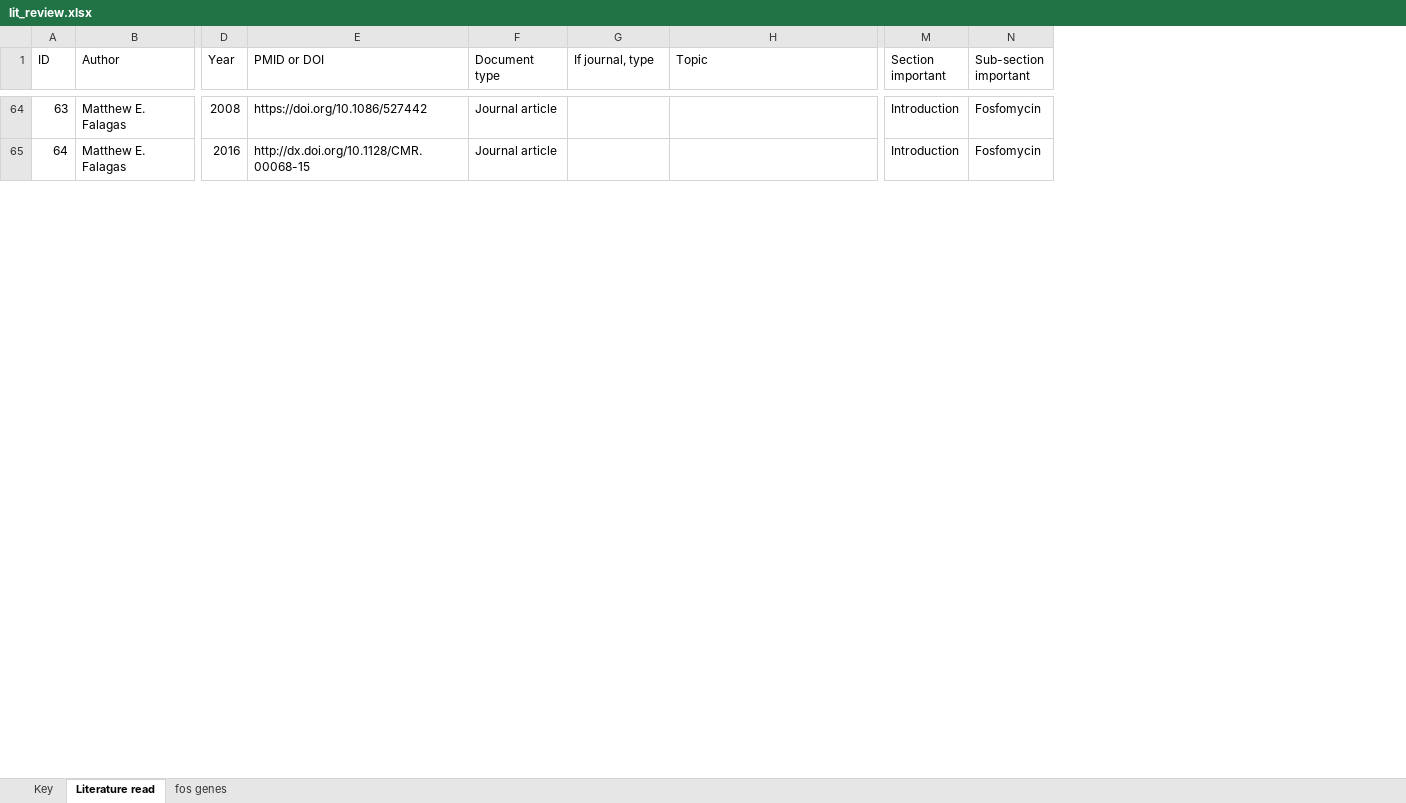
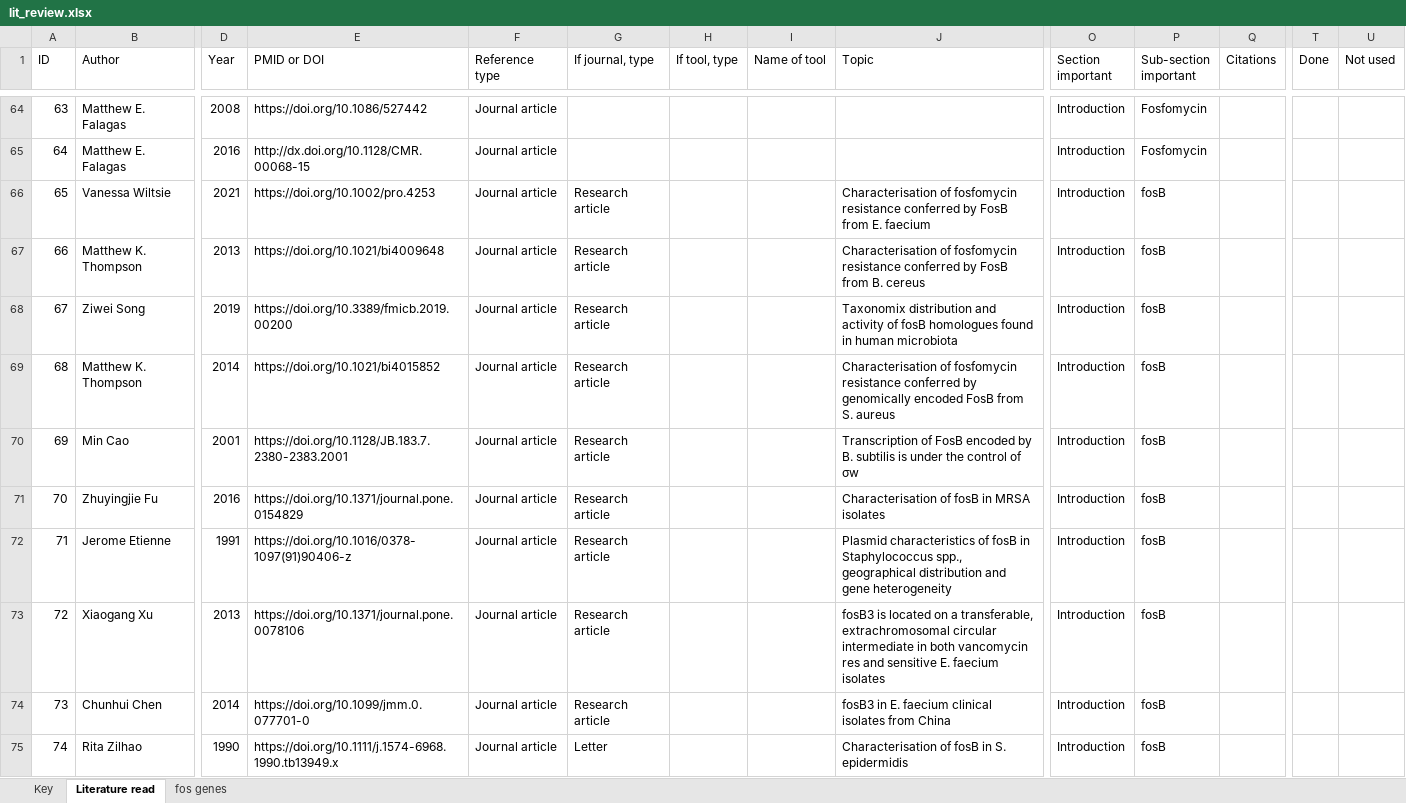
Before and after one commit to IanaAmke/fos_res_kleb, an Excel workbook: data/lit_review.xlsx, sheet Literature read, drawn as a sheet; only a part is shown, gaps mark what is left out; values as stored, in another font and other column widths than the file's, no cell formats; charts and pictures not drawn; rows hold the shown columns only; the diff covers the shown part only; the diff names each change by its address in the sheet, - before the commit and + after, or states it on an @@ line.

Commit message:
Add new references

```diff
--- a/data/lit_review.xlsx (sheet Literature read)
+++ b/data/lit_review.xlsx (sheet Literature read)
+column H (If tool, type), empty
+column I (Name of tool), empty
+column Q (Citations), empty
+column T (Done), empty
+column U (Not used), empty
-F1: Document type
+F1: Reference type
@@ row 66 unhidden: 65 | Vanessa Wiltsie | 2021 | https://doi.org/10.1002/pro.4253 | Journal article | Research article |  |  | Characterisation of fosfomycin resistance conferred by FosB from E. faecium | Introduction | fosB @@
@@ row 67 unhidden: 66 | Matthew K. Thompson | 2013 | https://doi.org/10.1021/bi4009648 | Journal article | Research article |  |  | Characterisation of fosfomycin resistance conferred by FosB from B. cereus | Introduction | fosB @@
@@ row 68 unhidden: 67 | Ziwei Song | 2019 | https://doi.org/10.3389/fmicb.2019.00200 | Journal article | Research article |  |  | Taxonomix distribution and activity of fosB homologues found in human microbiota | Introduction | fosB @@
@@ row 69 unhidden: 68 | Matthew K. Thompson | 2014 | https://doi.org/10.1021/bi4015852 | Journal article | Research article |  |  | Characterisation of fosfomycin resistance conferred by genomically encoded FosB from S. aureus | Introduction | fosB @@
@@ row 70 unhidden: 69 | Min Cao | 2001 | https://doi.org/10.1128/JB.183.7.2380-2383.2001 | Journal article | Research article |  |  | Transcription of FosB encoded by B. subtilis is under the control of σw | Introduction | fosB @@
@@ row 71 unhidden: 70 | Zhuyingjie Fu | 2016 | https://doi.org/10.1371/journal.pone.0154829 | Journal article | Research article |  |  | Characterisation of fosB in MRSA isolates | Introduction | fosB @@
@@ row 72 unhidden: 71 | Jerome Etienne | 1991 | https://doi.org/10.1016/0378-1097(91)90406-z | Journal article | Research article |  |  | Plasmid characteristics of fosB in Staphylococcus spp., geographical distribution and gene heterogeneity | Introduction | fosB @@
@@ row 73 unhidden: 72 | Xiaogang Xu | 2013 | https://doi.org/10.1371/journal.pone.0078106 | Journal article | Research article |  |  | fosB3 is located on a transferable, extrachromosomal circular intermediate in both vancomycin res and sensitive E. faecium isolates | Introduction | fosB @@
@@ row 74 unhidden: 73 | Chunhui Chen | 2014 | https://doi.org/10.1099/jmm.0.077701-0 | Journal article | Research article |  |  | fosB3 in E. faecium clinical isolates from China | Introduction | fosB @@
@@ row 75 unhidden: 74 | Rita Zilhao | 1990 | https://doi.org/10.1111/j.1574-6968.1990.tb13949.x | Journal article | Letter |  |  | Characterisation of fosB in S. epidermidis | Introduction | fosB @@
```
Also changed, not shown: 31 added rows, 47 hidden or unhidden rows and 67 edited cells elsewhere in this sheet, cell formats, charts or pictures.
